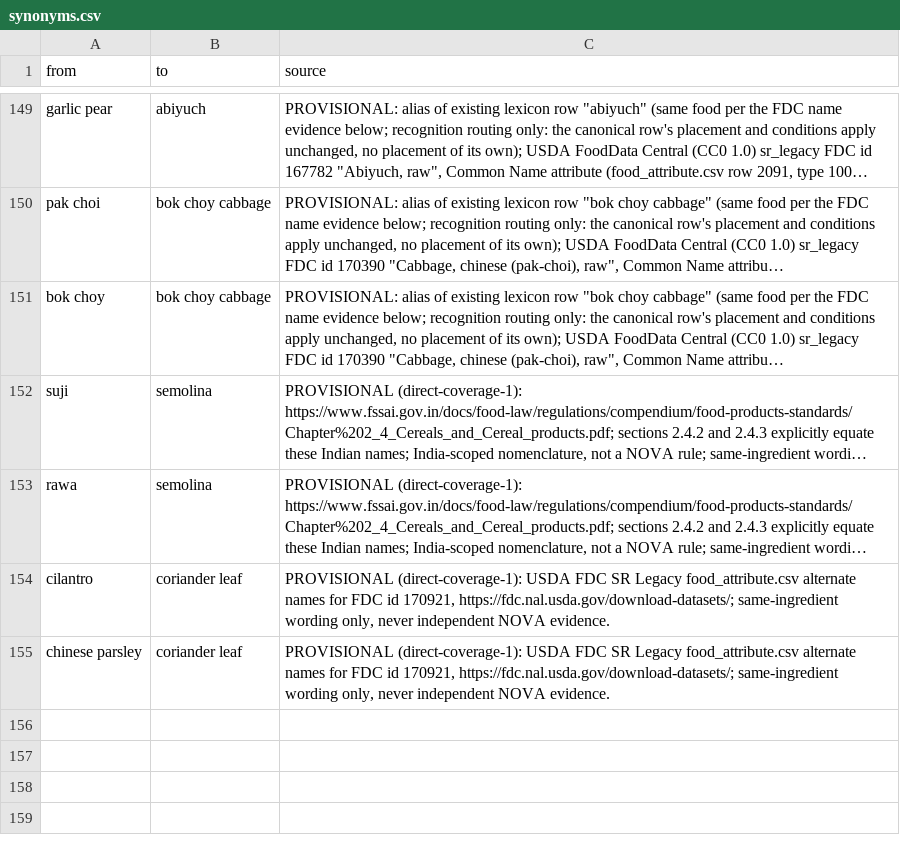
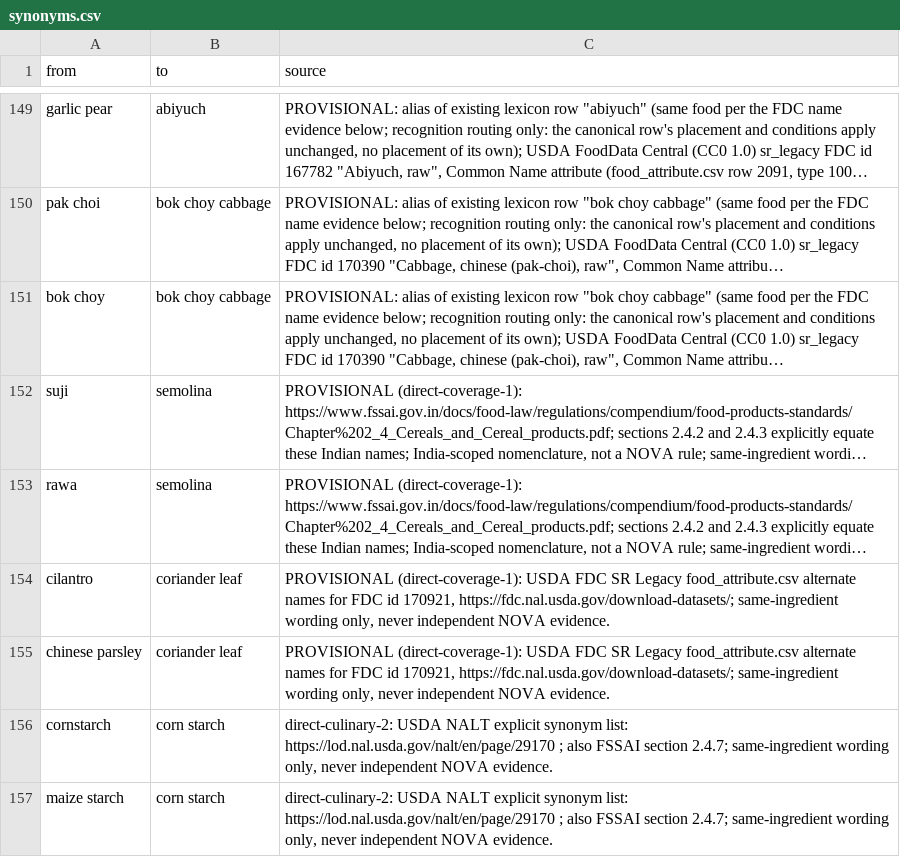
Before and after one commit to saurabh2894/FoodScanner, a CSV file: src/foodscan/resources/synonyms.csv, drawn as a sheet; only a part is shown, gaps mark what is left out; long unchanged cells end in …; the diff names each change by its address in the sheet, - before the commit and + after, or states it on an @@ line.

Commit message:
Stage corn-starch aliases for reviewed culinary coverage
Part of a source-reviewed culinary coverage batch. This staging branch will not be merged until all reviewed files and the complete diff have been verified. Existing aliases are preserved; the new names are supported by USDA NALT concept29170.

```diff
--- a/src/foodscan/resources/synonyms.csv
+++ b/src/foodscan/resources/synonyms.csv
+row 156: cornstarch | corn starch | direct-culinary-2: USDA NALT explicit synonym list: https://lod.nal.usda.gov/nalt/en/page/29170 ; also FSSAI section 2.4.7; same-ingredient wording only, never independent NOVA evidence.
+row 157: maize starch | corn starch | direct-culinary-2: USDA NALT explicit synonym list: https://lod.nal.usda.gov/nalt/en/page/29170 ; also FSSAI section 2.4.7; same-ingredient wording only, never independent NOVA evidence.
```
